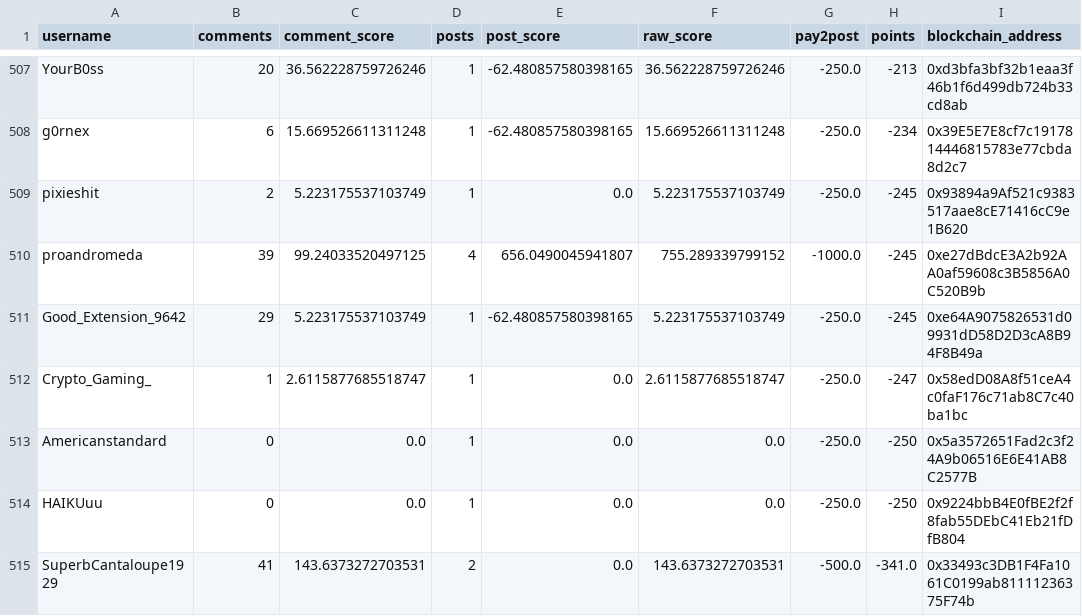
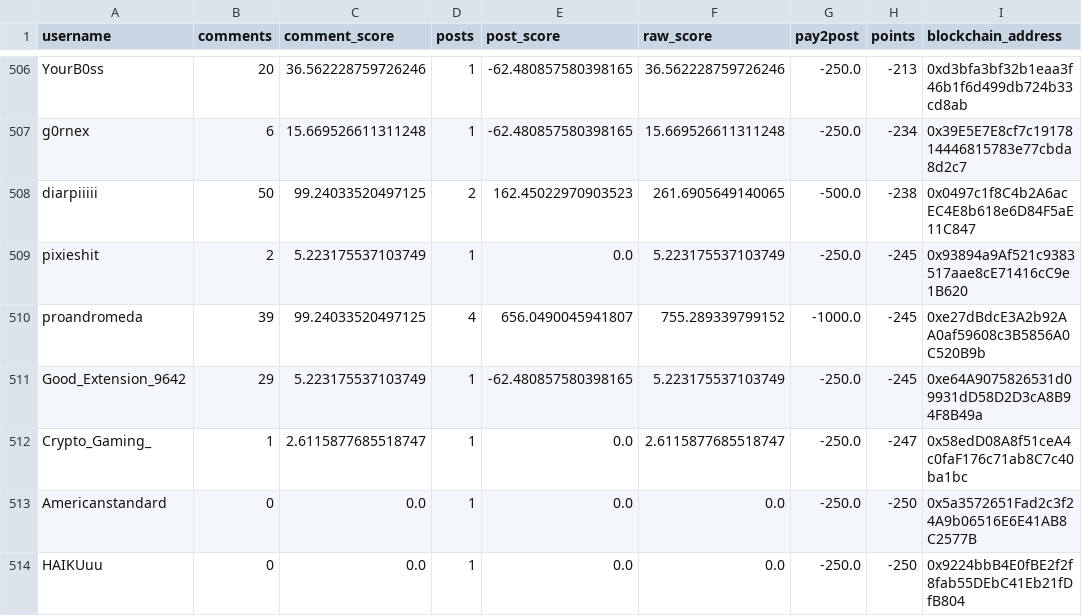
Before and after one commit to mattg1981/donut-bot-output, a CSV file: csv/round_130_with_tip_distribution_and_funding.csv, drawn as a sheet; only a part is shown, gaps mark what is left out; the shorter side is filled out with more unchanged rows; the diff covers the shown part only; the diff names each change by its address in the sheet, - before the commit and + after, or states it on an @@ line.

```diff
--- a/csv/round_130_with_tip_distribution_and_funding.csv
+++ b/csv/round_130_with_tip_distribution_and_funding.csv
+row 508: diarpiiiii | 50 | 99.24033520497125 | 2 | 162.45022970903523 | 261.6905649140065 | -500.0 | -238 | 0x0497c1f8C4b2A6acEC4E8b618e6D84F5aE11C847
```
Also changed, not shown: 3 added rows and 4 removed rows elsewhere in this file, 1 other file.
